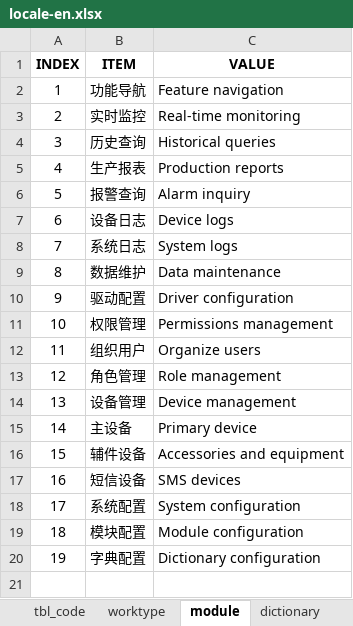
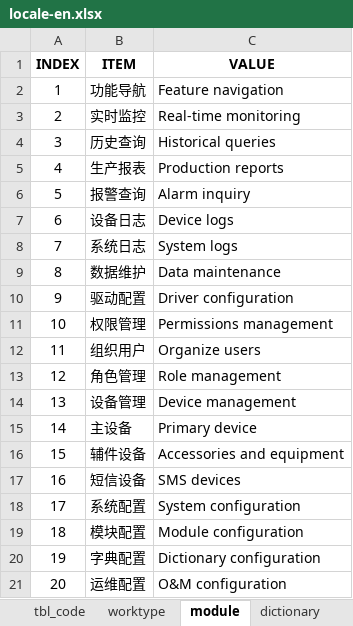
Before and after one commit to cosog/ap, an Excel workbook: WebRoot/oem/cnpc/locale/locale-en.xlsx, sheet module, drawn as a sheet; values as stored, in another font and other column widths than the file's, no borders; the diff names each change by its address in the sheet, - before the commit and + after, or states it on an @@ line.

```diff
--- a/WebRoot/oem/cnpc/locale/locale-en.xlsx (sheet module)
+++ b/WebRoot/oem/cnpc/locale/locale-en.xlsx (sheet module)
+row 21: 20 | 运维配置 | O&M configuration
```
Also changed, not shown: WebRoot/oem/cnpc/locale/locale-ru.xlsx, WebRoot/oem/cnpc/locale/locale-zh_CN.xlsx, 8 other files.
